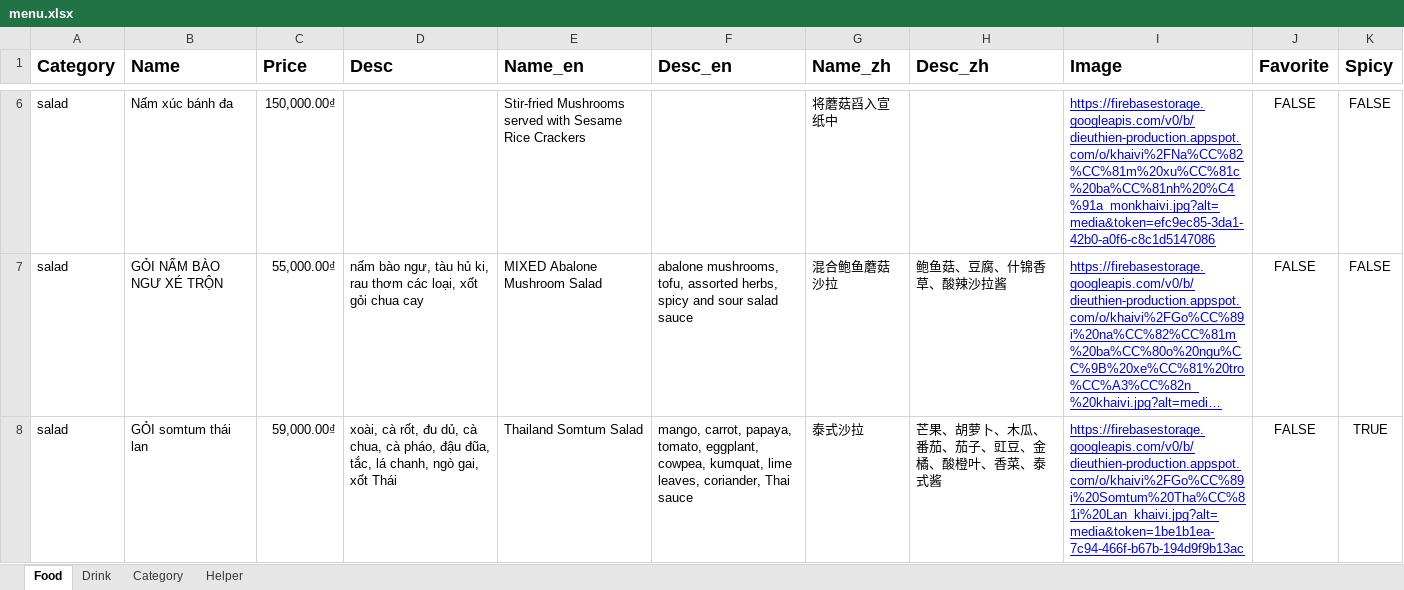
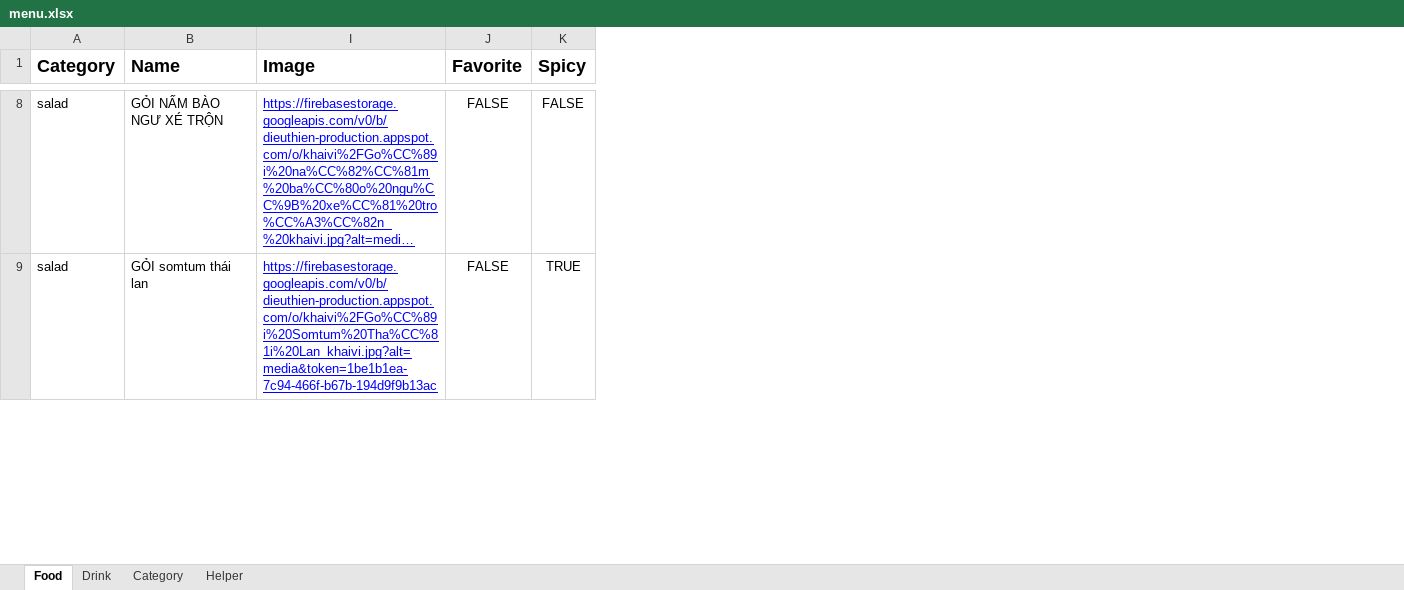
Before and after one commit to MayLuu/dieu-thien-vegeterian, an Excel workbook: public/data/menu.xlsx, sheet Food, drawn as a sheet; only a part is shown, gaps mark what is left out; long unchanged cells end in …; values as stored, in another font and other column widths than the file's, no borders; charts and pictures not drawn; removed rows and columns are numbered as before the commit, all else as after; the diff covers the shown part only; the diff names each change by its address in the sheet, - before the commit and + after, or states it on an @@ line.

```diff
--- a/public/data/menu.xlsx (sheet Food)
+++ b/public/data/menu.xlsx (sheet Food)
@@ column C (Price) hidden, rows 7-8: 55,000.00₫ | 59,000.00₫ @@
@@ column D (Desc) hidden, rows 7-8: nấm bào ngư, tàu hủ ki, rau thơm các loại, xốt gỏi chua cay | xoài, cà rốt, đu dủ, cà chua, cà pháo, đậu đũa, tắc, lá chanh, ngò gai, xốt Thái @@
@@ column E (Name_en) hidden, rows 7-8: MIXED Abalone Mushroom Salad | Thailand Somtum Salad @@
@@ column F (Desc_en) hidden, rows 7-8: abalone mushrooms, tofu, assorted herbs, spicy and sour salad sauce | mango, carrot, papaya, tomato, eggplant, cowpea, kumquat, lime leaves, coriander, Thai sauce @@
@@ column G (Name_zh) hidden, rows 7-8: 混合鲍鱼蘑菇沙拉 | 泰式沙拉 @@
@@ column H (Desc_zh) hidden, rows 7-8: 鲍鱼菇、豆腐、什锦香草、酸辣沙拉酱 | 芒果、胡萝卜、木瓜、番茄、茄子、豇豆、金橘、酸橙叶、香菜、泰式酱 @@
-row 6: salad | Nấm xúc bánh đa | 150,000.00₫ |  | Stir-fried Mushrooms served with Sesame Rice Crackers |  | 将蘑菇舀入宣纸中 |  | https://firebasestorage.googleapis.com/v0/b/dieuthien-production.appspot.com/o/khaivi%2FNa%CC%82%CC%81m%20xu%CC%81c%20ba%CC%81nh%20%C4%91a_monkhaivi.jpg?alt=media&token=efc9ec85-3da1-42b0-a0f6-c8c1d5147086 | FALSE | FALSE
```
Also changed, not shown: 3 added rows, 2 removed rows, 29 edited cells and cell formats elsewhere in this sheet, sheet Drink, formulas that keep their value, hidden cells, 4 other files.
